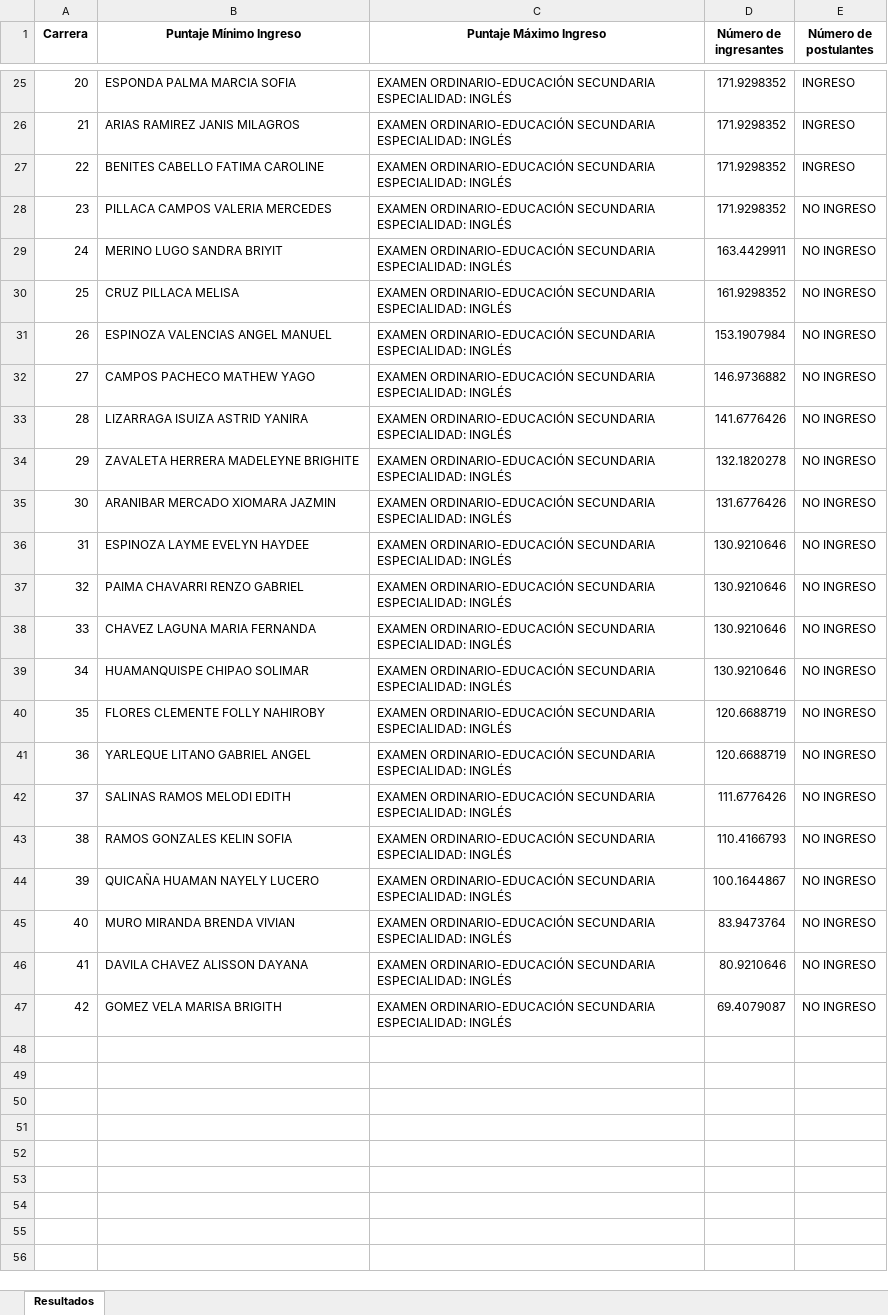
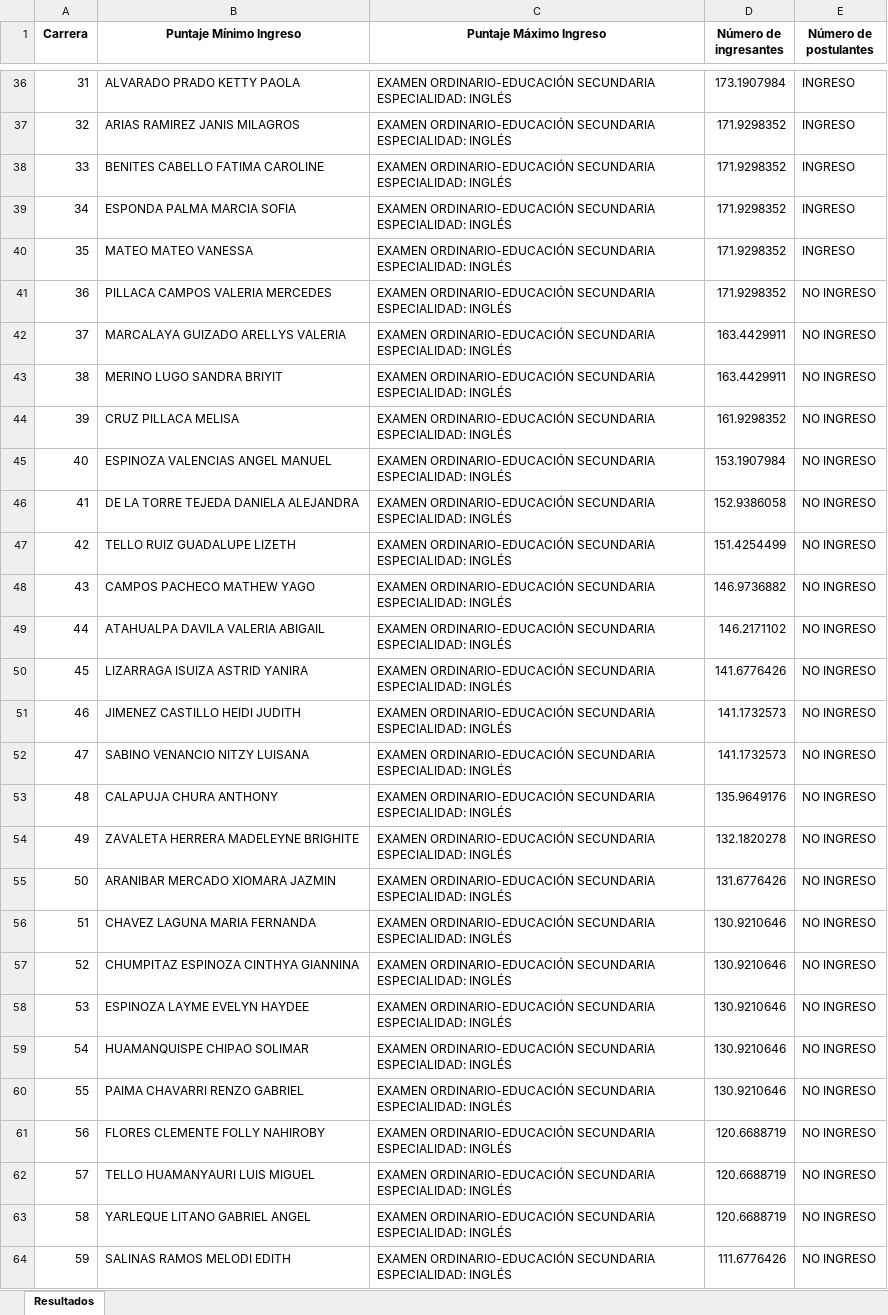
Before and after one commit to jhonverde/scraping-admission-unfv, an Excel workbook: results/Resultados-EDUCACIÓN SECUNDARIA ESPECIALIDAD: INGLÉS.xlsx, sheet Resultados, drawn as a sheet; only a part is shown, gaps mark what is left out; the shorter side is filled out with more unchanged rows; values as stored, in another font and other column widths than the file's, no borders; addresses are those after the commit; the diff covers the shown part only; the diff names each change by its address in the sheet, - before the commit and + after, or states it on an @@ line.

Commit message:
Add files results and modify order ranking

```diff
--- a/results/Resultados-EDUCACIÓN SECUNDARIA ESPECIALIDAD: INGLÉS.xlsx (sheet Resultados)
+++ b/results/Resultados-EDUCACIÓN SECUNDARIA ESPECIALIDAD: INGLÉS.xlsx (sheet Resultados)
@@ column A (Carrera) renumbered between rows 11 and 69 @@
-B36 (Puntaje Mínimo Ingreso): ESPONDA PALMA MARCIA SOFIA
+B36 (Puntaje Mínimo Ingreso): ALVARADO PRADO KETTY PAOLA
-D36 (Número de ingresantes): 171.9298352
+D36 (Número de ingresantes): 173.1907984
+row 39: 34 | ESPONDA PALMA MARCIA SOFIA | EXAMEN ORDINARIO-EDUCACIÓN SECUNDARIA ESPECIALIDAD: INGLÉS | 171.9298352 | INGRESO
@@ row 24 moved to row 40: 35 @@
+row 42: 37 | MARCALAYA GUIZADO ARELLYS VALERIA | EXAMEN ORDINARIO-EDUCACIÓN SECUNDARIA ESPECIALIDAD: INGLÉS | 163.4429911 | NO INGRESO
+row 46: 41 | DE LA TORRE TEJEDA DANIELA ALEJANDRA | EXAMEN ORDINARIO-EDUCACIÓN SECUNDARIA ESPECIALIDAD: INGLÉS | 152.9386058 | NO INGRESO
+row 47: 42 | TELLO RUIZ GUADALUPE LIZETH | EXAMEN ORDINARIO-EDUCACIÓN SECUNDARIA ESPECIALIDAD: INGLÉS | 151.4254499 | NO INGRESO
+row 49: 44 | ATAHUALPA DAVILA VALERIA ABIGAIL | EXAMEN ORDINARIO-EDUCACIÓN SECUNDARIA ESPECIALIDAD: INGLÉS | 146.2171102 | NO INGRESO
+row 51: 46 | JIMENEZ CASTILLO HEIDI JUDITH | EXAMEN ORDINARIO-EDUCACIÓN SECUNDARIA ESPECIALIDAD: INGLÉS | 141.1732573 | NO INGRESO
+row 52: 47 | SABINO VENANCIO NITZY LUISANA | EXAMEN ORDINARIO-EDUCACIÓN SECUNDARIA ESPECIALIDAD: INGLÉS | 141.1732573 | NO INGRESO
+row 53: 48 | CALAPUJA CHURA ANTHONY | EXAMEN ORDINARIO-EDUCACIÓN SECUNDARIA ESPECIALIDAD: INGLÉS | 135.9649176 | NO INGRESO
@@ row 38 moved to row 56: 51 @@
+row 57: 52 | CHUMPITAZ ESPINOZA CINTHYA GIANNINA | EXAMEN ORDINARIO-EDUCACIÓN SECUNDARIA ESPECIALIDAD: INGLÉS | 130.9210646 | NO INGRESO
@@ row 39 moved to row 59: 54 @@
+row 62: 57 | TELLO HUAMANYAURI LUIS MIGUEL | EXAMEN ORDINARIO-EDUCACIÓN SECUNDARIA ESPECIALIDAD: INGLÉS | 120.6688719 | NO INGRESO
```
Also changed, not shown: 13 added rows and 2 edited cells elsewhere in this sheet, 4 other files.
